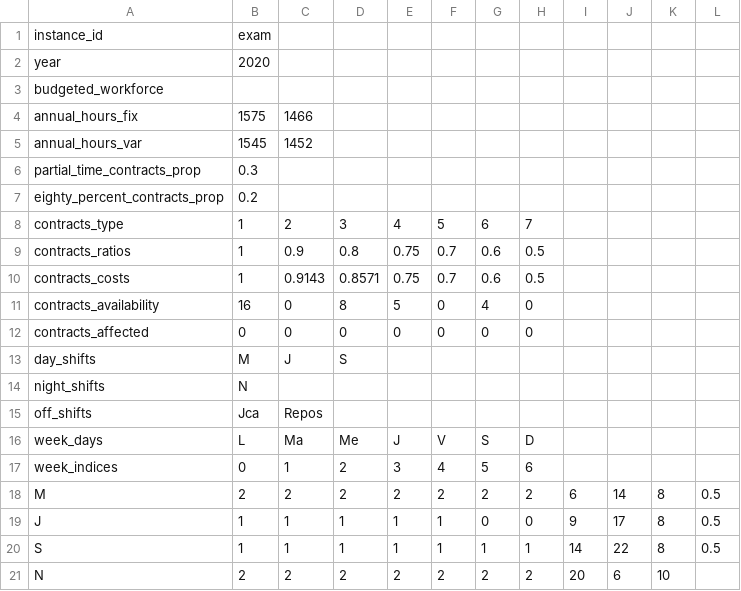
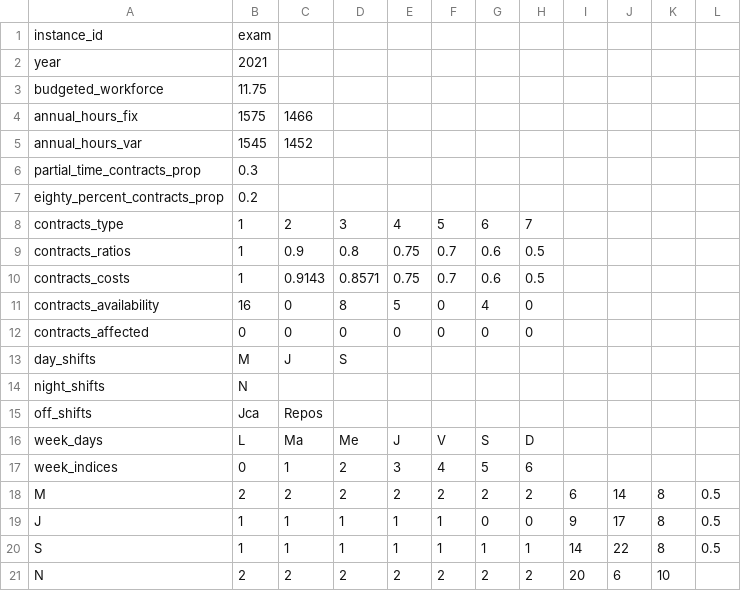
Before and after one commit to varasterix/CADOR, a CSV file: data/planning_data_file_exam.csv, drawn as a sheet.

```diff
--- a/data/planning_data_file_exam.csv
+++ b/data/planning_data_file_exam.csv
@@ -1,4 +1,4 @@
 instance_id;exam;;;;;;;;;;
-year;2020;;;;;;;;;;
-budgeted_workforce;;;;;;;;;;;
+year;2021;;;;;;;;;;
+budgeted_workforce;11.75;;;;;;;;;;
 annual_hours_fix;1575;1466;;;;;;;;;
```
Also changed, not shown: res/work_cycles_exam.csv, 2 other files.
